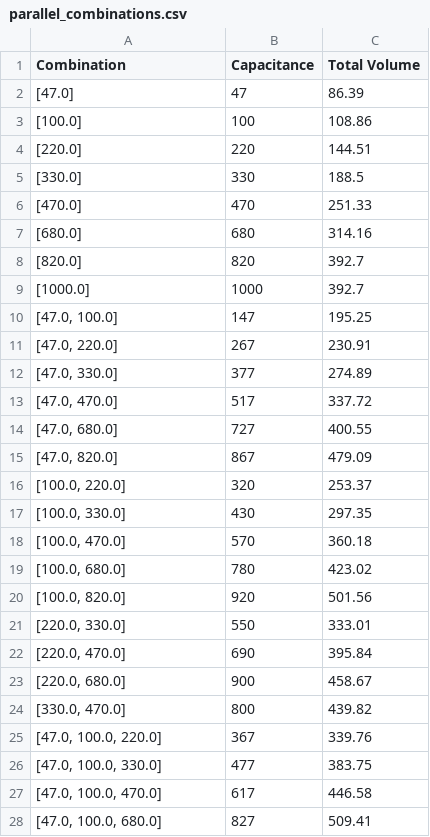
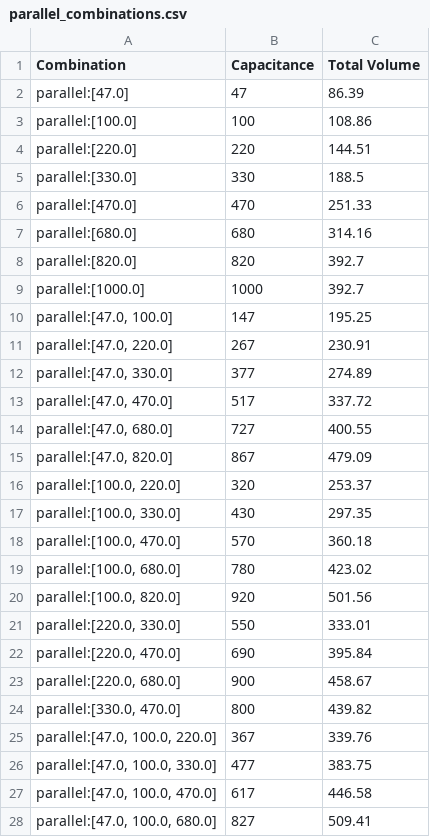
Before and after one commit to laksheta/ai-power-converter, a CSV file: calculation/capacitor/parallel_combinations.csv, drawn as a sheet; only a part is shown; the diff covers the shown part only.

Commit message:
parallel capacitor values

```diff
--- a/calculation/capacitor/parallel_combinations.csv
+++ b/calculation/capacitor/parallel_combinations.csv
@@ -1,28 +1,28 @@
 Combination,Capacitance,Total Volume
-[47.0],47,86.39
-[100.0],100,108.86
-[220.0],220,144.51
-[330.0],330,188.5
-[470.0],470,251.33
-[680.0],680,314.16
-[820.0],820,392.7
-[1000.0],1000,392.7
-"[47.0, 100.0]",147,195.25
-"[47.0, 220.0]",267,230.91
-"[47.0, 330.0]",377,274.89
-"[47.0, 470.0]",517,337.72
-"[47.0, 680.0]",727,400.55
-"[47.0, 820.0]",867,479.09
-"[100.0, 220.0]",320,253.37
-"[100.0, 330.0]",430,297.35
-"[100.0, 470.0]",570,360.18
-"[100.0, 680.0]",780,423.02
-"[100.0, 820.0]",920,501.56
-"[220.0, 330.0]",550,333.01
-"[220.0, 470.0]",690,395.84
-"[220.0, 680.0]",900,458.67
-"[330.0, 470.0]",800,439.82
-"[47.0, 100.0, 220.0]",367,339.76
-"[47.0, 100.0, 330.0]",477,383.75
-"[47.0, 100.0, 470.0]",617,446.58
-"[47.0, 100.0, 680.0]",827,509.41
+parallel:[47.0],47,86.39
+parallel:[100.0],100,108.86
+parallel:[220.0],220,144.51
+parallel:[330.0],330,188.5
+parallel:[470.0],470,251.33
+parallel:[680.0],680,314.16
+parallel:[820.0],820,392.7
+parallel:[1000.0],1000,392.7
+"parallel:[47.0, 100.0]",147,195.25
+"parallel:[47.0, 220.0]",267,230.91
+"parallel:[47.0, 330.0]",377,274.89
+"parallel:[47.0, 470.0]",517,337.72
+"parallel:[47.0, 680.0]",727,400.55
+"parallel:[47.0, 820.0]",867,479.09
+"parallel:[100.0, 220.0]",320,253.37
+"parallel:[100.0, 330.0]",430,297.35
+"parallel:[100.0, 470.0]",570,360.18
+"parallel:[100.0, 680.0]",780,423.02
+"parallel:[100.0, 820.0]",920,501.56
+"parallel:[220.0, 330.0]",550,333.01
+"parallel:[220.0, 470.0]",690,395.84
+"parallel:[220.0, 680.0]",900,458.67
+"parallel:[330.0, 470.0]",800,439.82
+"parallel:[47.0, 100.0, 220.0]",367,339.76
+"parallel:[47.0, 100.0, 330.0]",477,383.75
+"parallel:[47.0, 100.0, 470.0]",617,446.58
+"parallel:[47.0, 100.0, 680.0]",827,509.41
```
Also changed, not shown: 12 edited cells elsewhere in this file.
